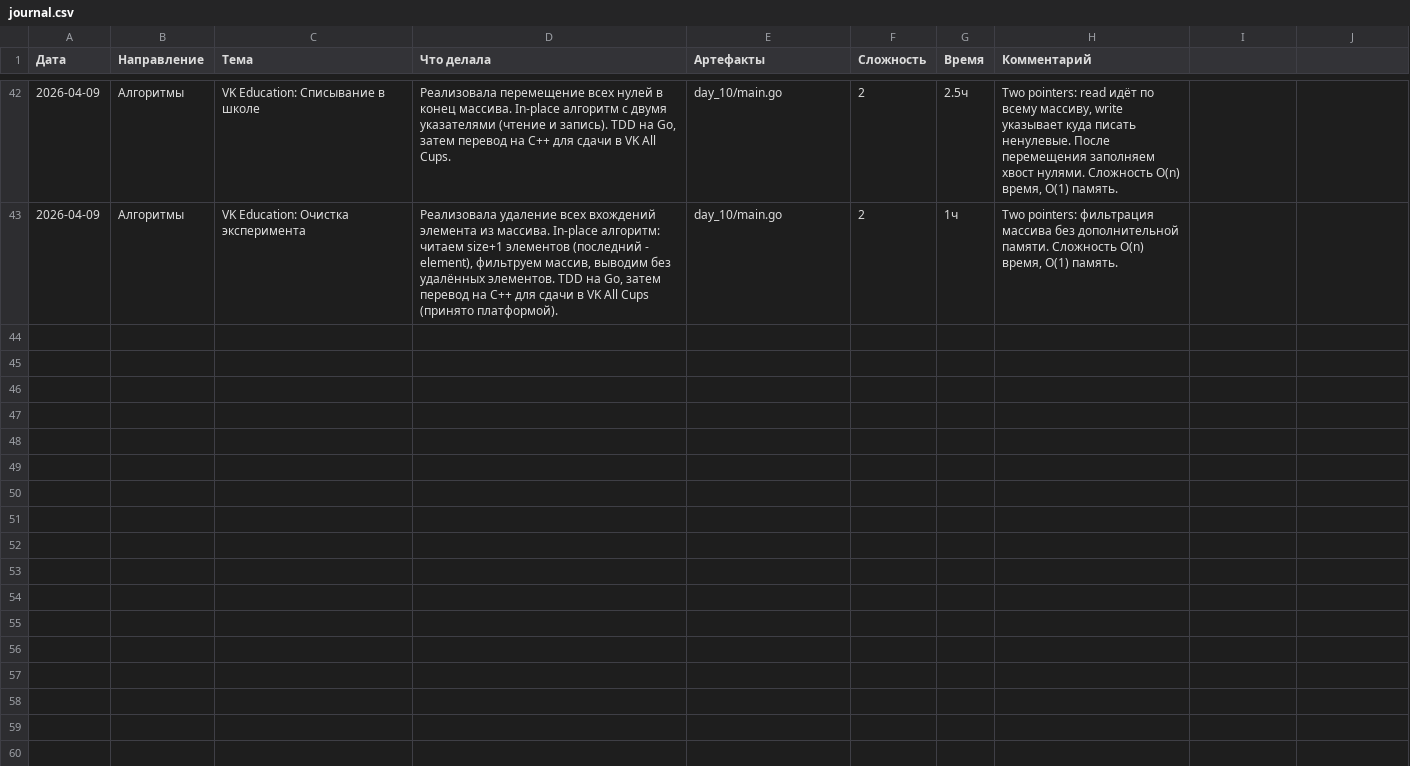
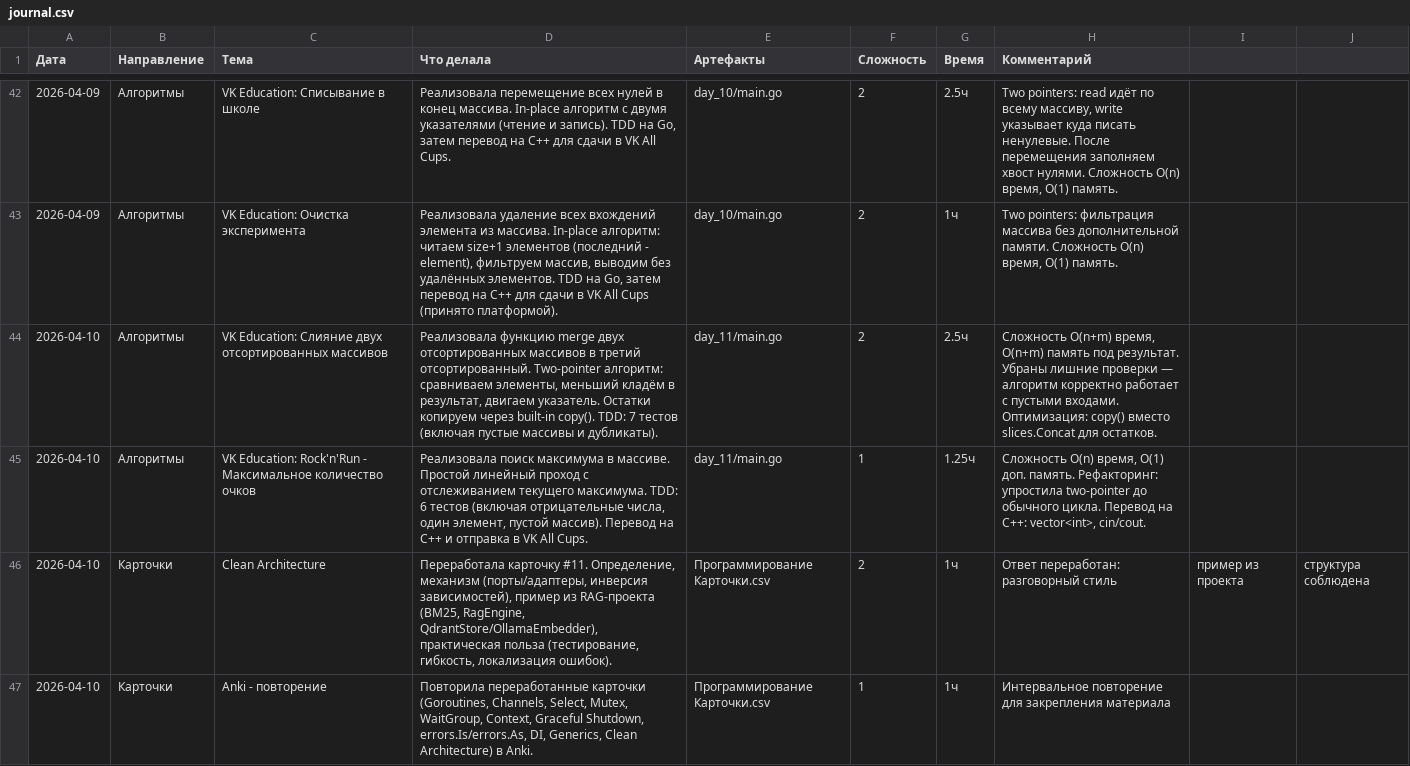
Before and after one commit to bryack/algorithms, a CSV file: journal.csv, drawn as a sheet; only a part is shown, gaps mark what is left out.

```diff
--- a/journal.csv
+++ b/journal.csv
@@ -43 +43,5 @@
 2026-04-09,Алгоритмы,VK Education: Очистка эксперимента,"Реализовала удаление всех вхождений элемента из массива. In-place алгоритм: читаем size+1 элементов (последний - element), фильтруем массив, выводим без удалённых элементов. TDD на Go, затем перевод на C++ для сдачи в VK All Cups (принято платформой).",day_10/main.go,2,1ч,"Two pointers: фильтрация массива без дополнительной памяти. Сложность O(n) время, O(1) память."
+2026-04-10,Алгоритмы,VK Education: Слияние двух отсортированных массивов,"Реализовала функцию merge двух отсортированных массивов в третий отсортированный. Two-pointer алгоритм: сравниваем элементы, меньший кладём в результат, двигаем указатель. Остатки копируем через built-in copy(). TDD: 7 тестов (включая пустые массивы и дубликаты).",day_11/main.go,2,2.5ч,"Сложность O(n+m) время, O(n+m) память под результат. Убраны лишние проверки — алгоритм корректно работает с пустыми входами. Оптимизация: copy() вместо slices.Concat для остатков."
+2026-04-10,Алгоритмы,VK Education: Rock'n'Run - Максимальное количество очков,"Реализовала поиск максимума в массиве. Простой линейный проход с отслеживанием текущего максимума. TDD: 6 тестов (включая отрицательные числа, один элемент, пустой массив). Перевод на C++ и отправка в VK All Cups.",day_11/main.go,1,1.25ч,"Сложность O(n) время, O(1) доп. память. Рефакторинг: упростила two-pointer до обычного цикла. Перевод на C++: vector<int>, cin/cout."
+2026-04-10,Карточки,"Clean Architecture","Переработала карточку #11. Определение, механизм (порты/адаптеры, инверсия зависимостей), пример из RAG-проекта (BM25, RagEngine, QdrantStore/OllamaEmbedder), практическая польза (тестирование, гибкость, локализация ошибок).",Программирование Карточки.csv,2,1ч,Ответ переработан: разговорный стиль, пример из проекта, структура соблюдена
+2026-04-10,Карточки,Anki - повторение,"Повторила переработанные карточки (Goroutines, Channels, Select, Mutex, WaitGroup, Context, Graceful Shutdown, errors.Is/errors.As, DI, Generics, Clean Architecture) в Anki.",Программирование Карточки.csv,1,1ч,Интервальное повторение для закрепления материала
```
Also changed, not shown: Программирование Карточки.csv, 11 other files.
